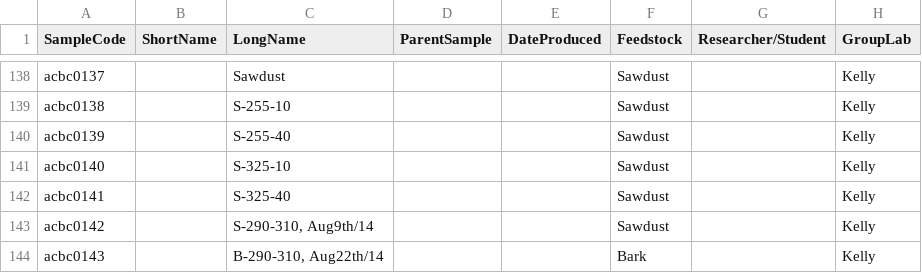
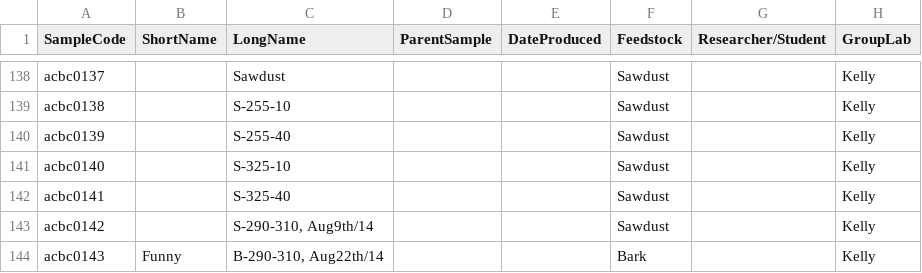
Before and after one commit to bespinosaaco/acbc-code, a CSV file: datalog/master.csv, drawn as a sheet; only a part is shown, gaps mark what is left out; the diff names each change by its address in the sheet, - before the commit and + after, or states it on an @@ line.

Commit message:
test.csv

```diff
--- a/datalog/master.csv
+++ b/datalog/master.csv
-B144 (ShortName): (empty)
+B144 (ShortName): Funny
```
